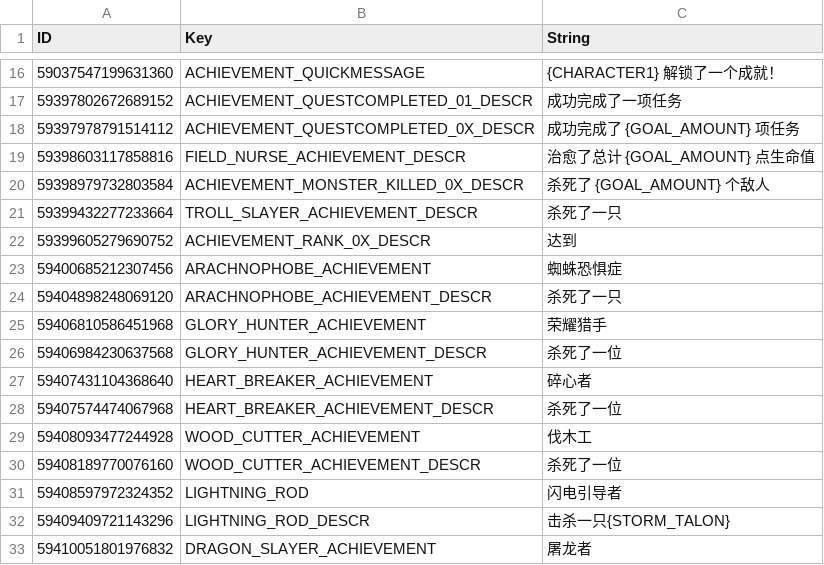
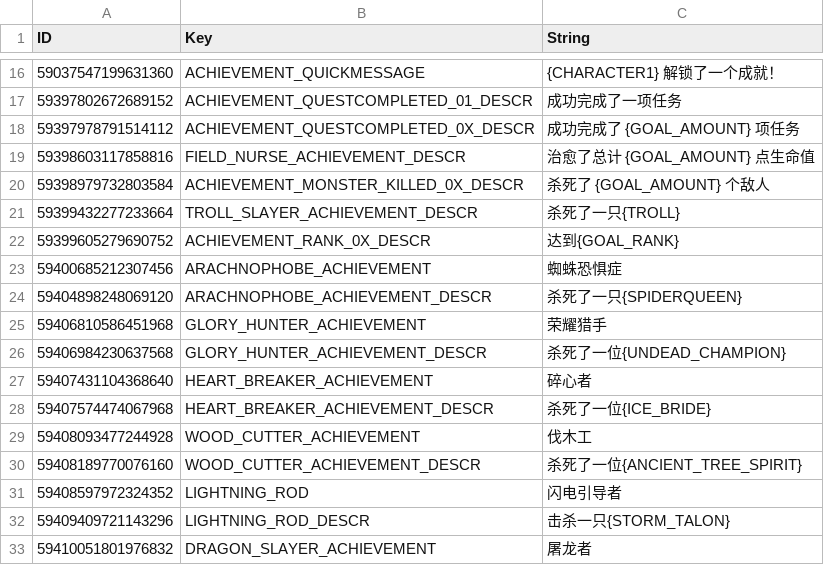
Before and after one commit to evantakami/Our-Adventurer-Guild-Chinese-Localization, a CSV file: CustomTranslation/Achievements.csv, drawn as a sheet; only a part is shown, gaps mark what is left out.

```diff
--- a/CustomTranslation/Achievements.csv
+++ b/CustomTranslation/Achievements.csv
@@ -21,12 +21,12 @@
 59398979732803584,ACHIEVEMENT_MONSTER_KILLED_0X_DESCR,杀死了 {GOAL_AMOUNT} 个敌人
-59399432277233664,TROLL_SLAYER_ACHIEVEMENT_DESCR,杀死了一只
-59399605279690752,ACHIEVEMENT_RANK_0X_DESCR,达到
+59399432277233664,TROLL_SLAYER_ACHIEVEMENT_DESCR,杀死了一只{TROLL}
+59399605279690752,ACHIEVEMENT_RANK_0X_DESCR,达到{GOAL_RANK}
 59400685212307456,ARACHNOPHOBE_ACHIEVEMENT,蜘蛛恐惧症
-59404898248069120,ARACHNOPHOBE_ACHIEVEMENT_DESCR,杀死了一只
+59404898248069120,ARACHNOPHOBE_ACHIEVEMENT_DESCR,杀死了一只{SPIDERQUEEN}
 59406810586451968,GLORY_HUNTER_ACHIEVEMENT,荣耀猎手
-59406984230637568,GLORY_HUNTER_ACHIEVEMENT_DESCR,杀死了一位
+59406984230637568,GLORY_HUNTER_ACHIEVEMENT_DESCR,杀死了一位{UNDEAD_CHAMPION}
 59407431104368640,HEART_BREAKER_ACHIEVEMENT,碎心者
-59407574474067968,HEART_BREAKER_ACHIEVEMENT_DESCR,杀死了一位
+59407574474067968,HEART_BREAKER_ACHIEVEMENT_DESCR,杀死了一位{ICE_BRIDE}
 59408093477244928,WOOD_CUTTER_ACHIEVEMENT,伐木工
-59408189770076160,WOOD_CUTTER_ACHIEVEMENT_DESCR,杀死了一位
+59408189770076160,WOOD_CUTTER_ACHIEVEMENT_DESCR,杀死了一位{ANCIENT_TREE_SPIRIT}
 59408597972324352,LIGHTNING_ROD,闪电引导者
```
Also changed, not shown: CustomTranslation/Items.csv, CustomTranslation/Traits.csv, 1 other file.
